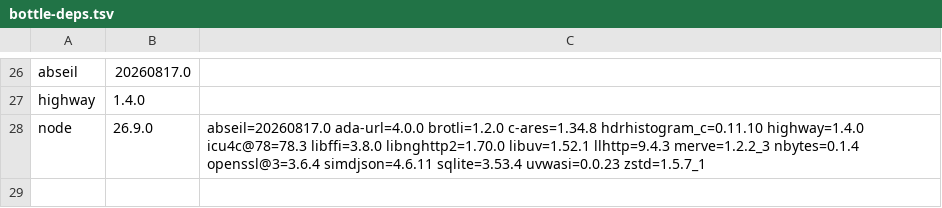
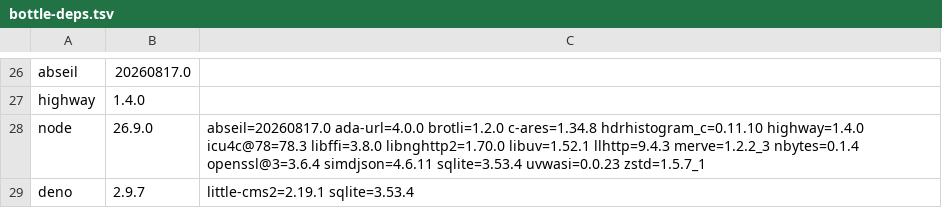
Before and after one commit to quyleanh/homebrew-tap, a TSV file: .github/bottle-deps.tsv, drawn as a sheet; only a part is shown, gaps mark what is left out; the diff names each change by its address in the sheet, - before the commit and + after, or states it on an @@ line.

```diff
--- a/.github/bottle-deps.tsv
+++ b/.github/bottle-deps.tsv
+row 29: deno | 2.9.7 | little-cms2=2.19.1 sqlite=3.53.4
```
Also changed, not shown: .github/build-times.tsv, 2 other files.
